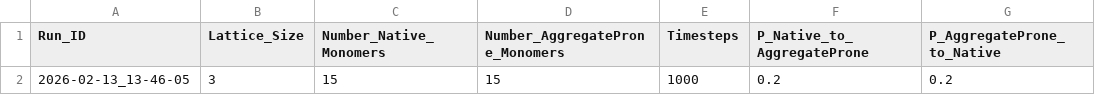
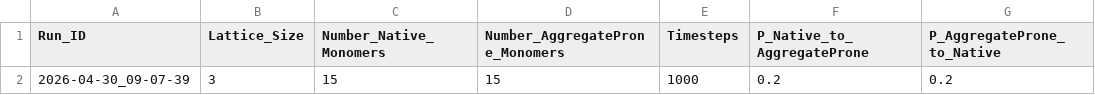
Before and after one commit to isagimon/FAIR_Implementation_ABM, a CSV file: example_outputs/Simulation_Demo_Run/Simulation_Information.csv, drawn as a sheet; only a part is shown; the diff names each change by its address in the sheet, - before the commit and + after, or states it on an @@ line.

```diff
--- a/example_outputs/Simulation_Demo_Run/Simulation_Information.csv
+++ b/example_outputs/Simulation_Demo_Run/Simulation_Information.csv
-A2 (Run_ID): 2026-02-13_13-46-05
+A2 (Run_ID): 2026-04-30_09-07-39
```
Also changed, not shown: example_outputs/Simulation_Demo_Run/Fibril_Length_Count_Results.csv, example_outputs/Simulation_Demo_Run/Native_and_AggregateProne_Count_Results.csv, 3 other files.
